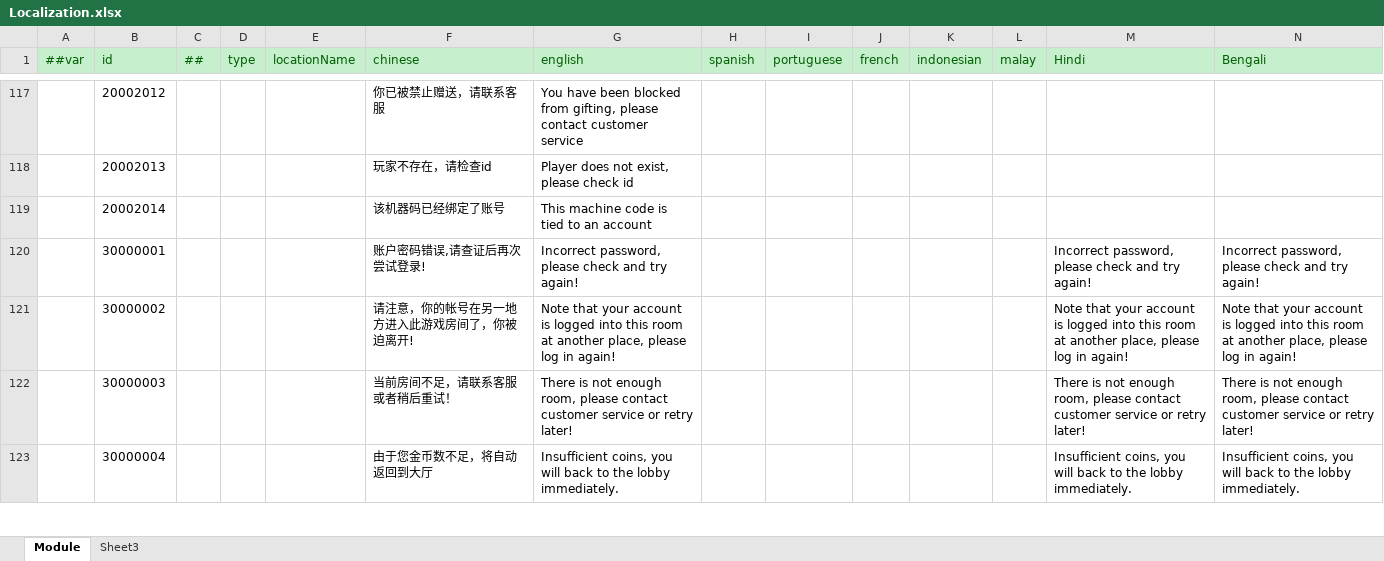
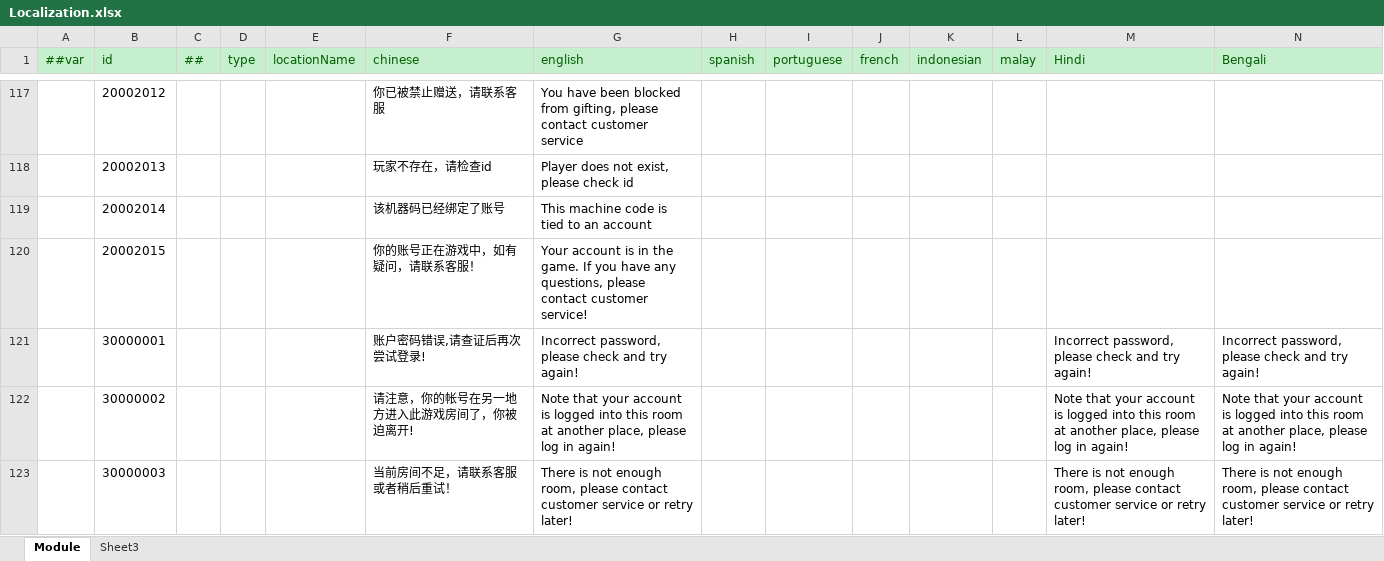
Before and after one commit to lyqilo/ClientConfig, an Excel workbook: LubanConfig/Datas/Localization.xlsx, sheet Module, drawn as a sheet; only a part is shown, gaps mark what is left out; the shorter side is filled out with more unchanged rows; values as stored, in another font and other column widths than the file's, no borders; rows hold the shown columns only; the diff names each change by its address in the sheet, - before the commit and + after, or states it on an @@ line.

```diff
--- a/LubanConfig/Datas/Localization.xlsx (sheet Module)
+++ b/LubanConfig/Datas/Localization.xlsx (sheet Module)
+row 120:  | 20002015 |  |  |  | 你的账号正在游戏中，如有疑问，请联系客服！ | Your account is in the game. If you have any questions, please contact customer service!
```
Also changed, not shown: 2 other files.
